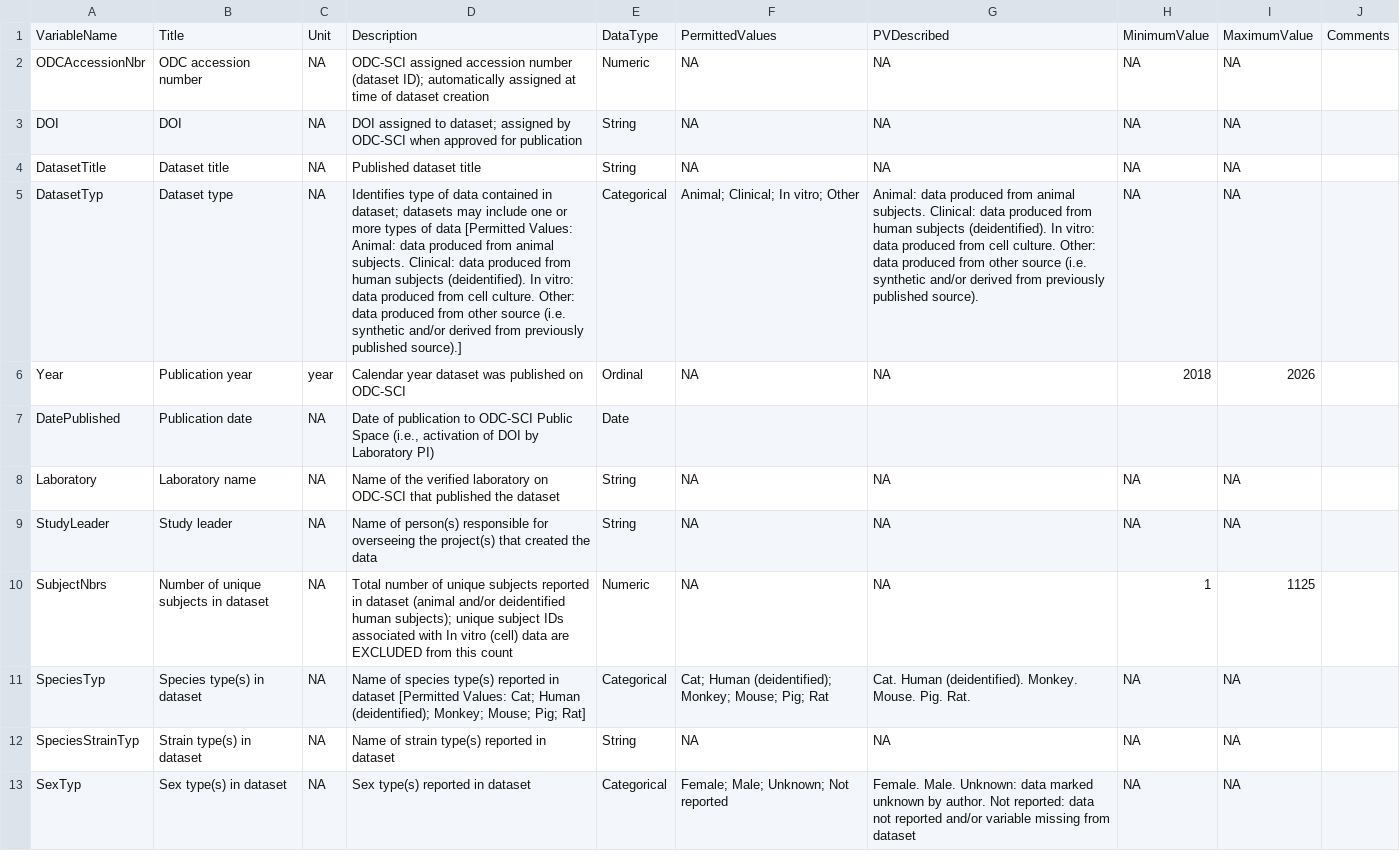
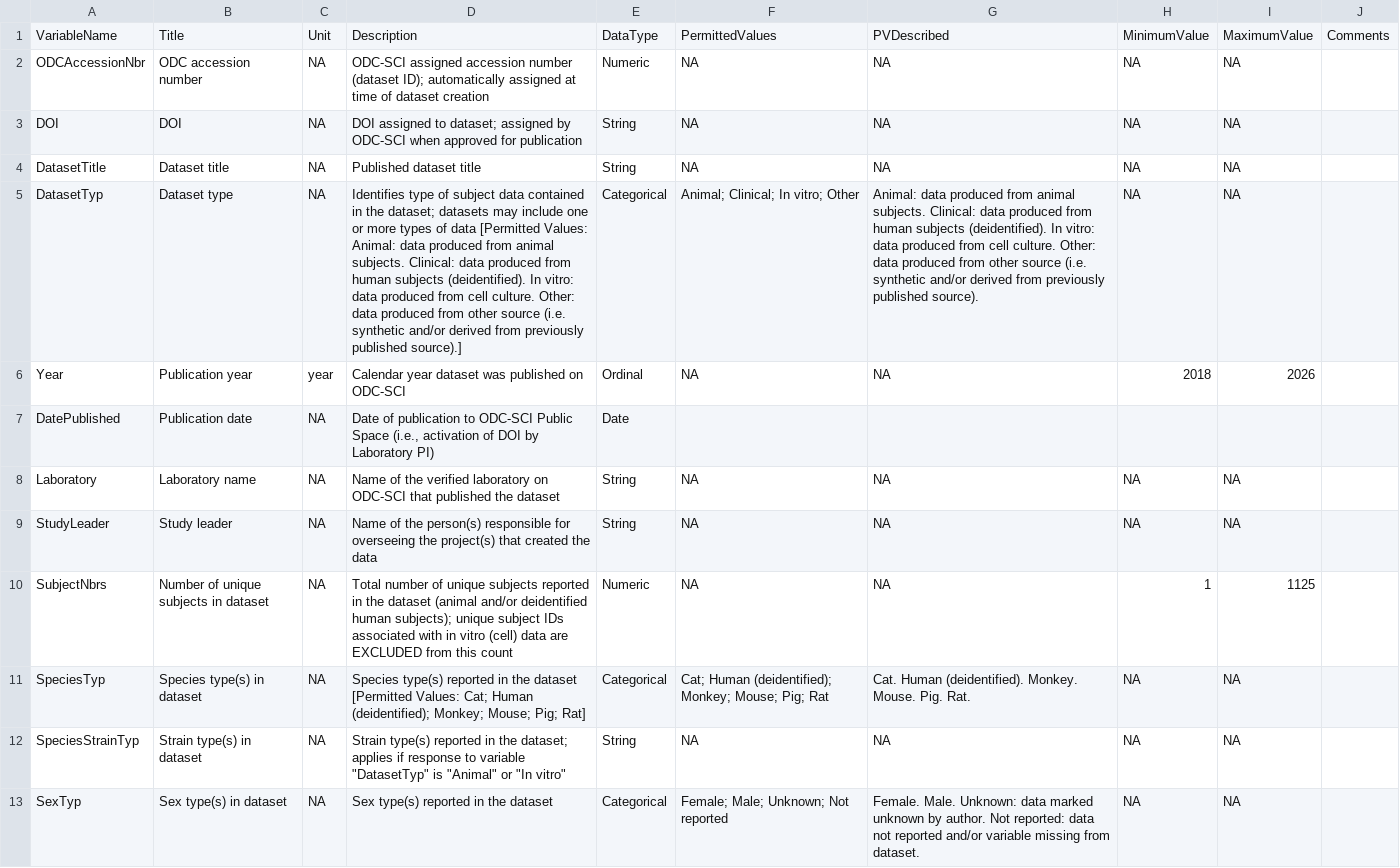
Before and after one commit to ATE-DRIVEN-lab/odc-sci-public-data, a CSV file: dict_data.csv, drawn as a sheet; only a part is shown; the diff covers the shown part only; the diff names each change by its address in the sheet, - before the commit and + after, or states it on an @@ line.

Commit message:
September 29 update to dict_data.csv

```diff
--- a/dict_data.csv
+++ b/dict_data.csv
-D5: …type of data contained in dataset; datasets…
+D5: …type of subject data contained in the dataset; datasets…
-D9: Name of person(s) responsible…
+D9: Name of the person(s) responsible…
-D10: …reported in dataset (animal and/or deidentified human subjects); unique subject IDs associated with In vitro (cell)…
+D10: …reported in the dataset (animal and/or deidentified human subjects); unique subject IDs associated with in vitro (cell)…
-D11: Name of species type(s) reported in dataset [Permitted…
+D11: Species type(s) reported in the dataset [Permitted…
-D12: Name of strain type(s) reported in dataset
+D12: Strain type(s) reported in the dataset; applies if response to variable "DatasetTyp" is "Animal" or "In vitro"
-D13: Sex type(s) reported in dataset
+D13: Sex type(s) reported in the dataset
-G13: …missing from dataset
+G13: …missing from dataset.
```
Also changed, not shown: 10 added rows, 7 removed rows, 1 moved row and 10 edited cells elsewhere in this file.
